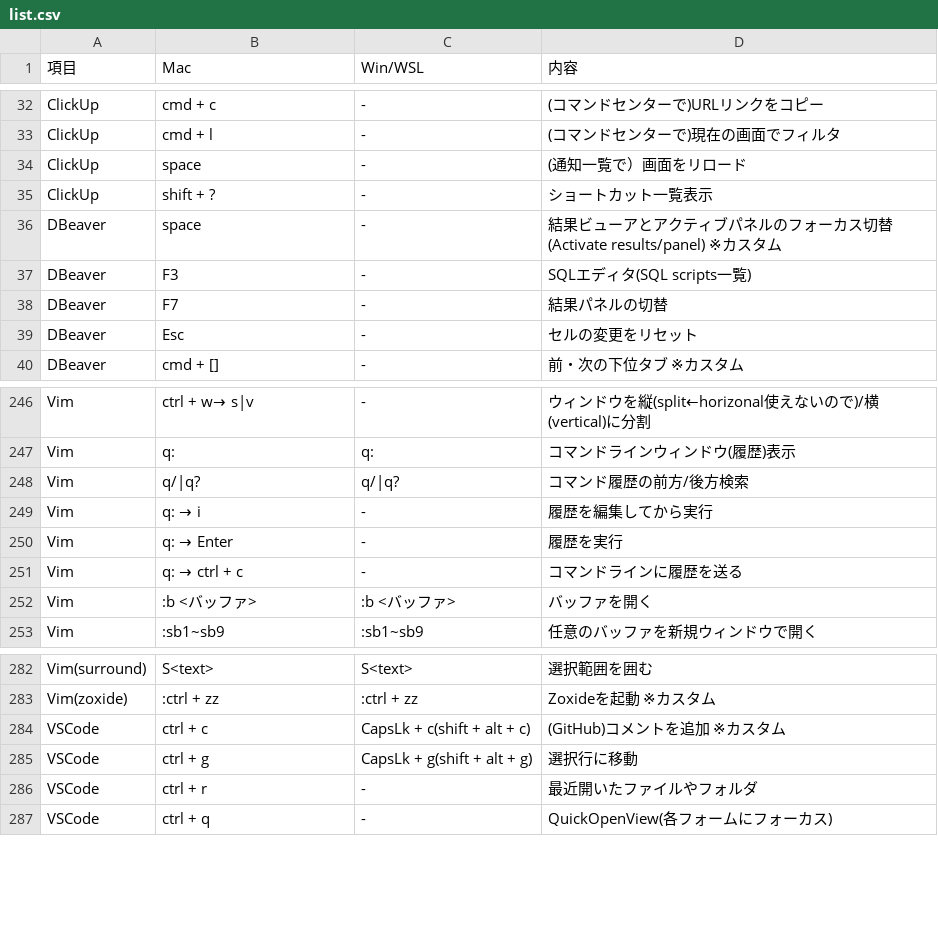
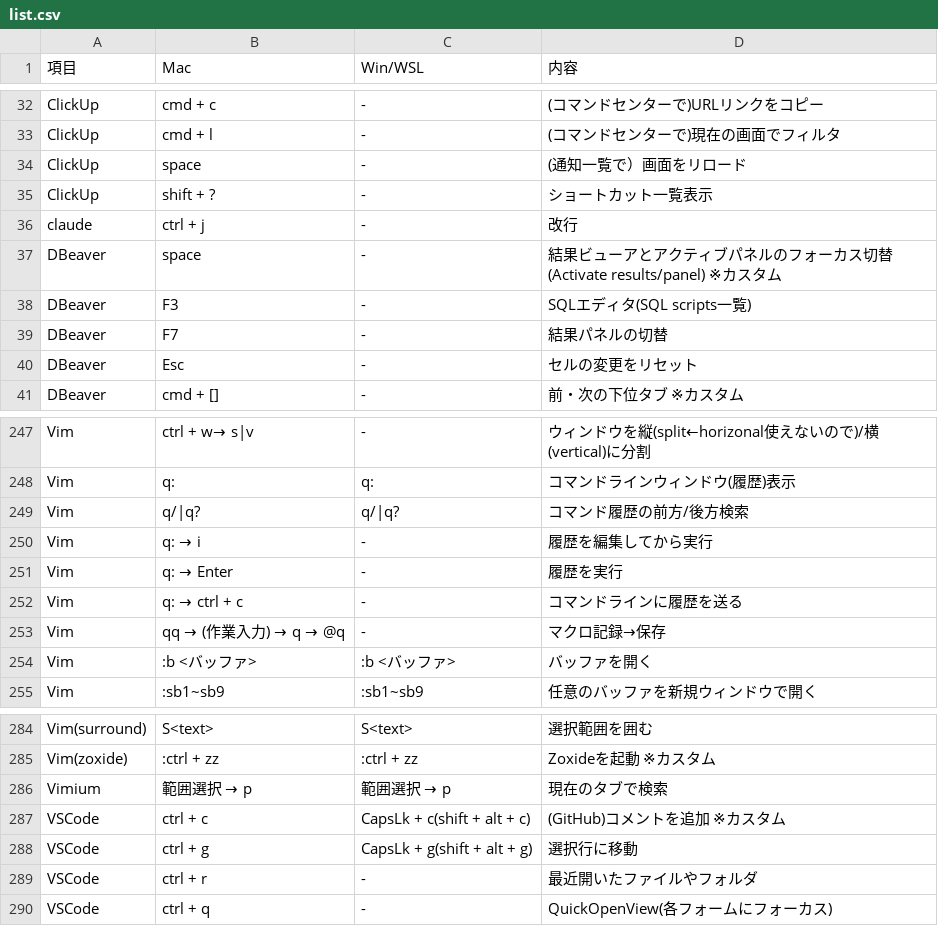
Before and after one commit to ryo246912/dotfiles, a CSV file: not_config/shortcut/list.csv, drawn as a sheet; only a part is shown, gaps mark what is left out.

```diff
--- a/not_config/shortcut/list.csv
+++ b/not_config/shortcut/list.csv
@@ -35,2 +35,3 @@ ClickUp,space,-,(通知一覧で）画面をリロード
 ClickUp,shift + ?,-,ショートカット一覧表示
+claude,ctrl + j,-,改行
 DBeaver,space,-,結果ビューアとアクティブパネルのフォーカス切替(Activate results/panel) ※カスタム
@@ -251,2 +252,3 @@ Vim,q: → Enter,-,履歴を実行
 Vim,q: → ctrl + c,-,コマンドラインに履歴を送る
+Vim,qq → (作業入力) → q → @q,-,マクロ記録→保存
 Vim,:b <バッファ>,:b <バッファ>,バッファを開く
@@ -283,2 +285,3 @@ Vim(surround),S<text>,S<text>,選択範囲を囲む
 Vim(zoxide),:ctrl + zz,:ctrl + zz,Zoxideを起動 ※カスタム
+Vimium,範囲選択 → p,範囲選択 → p,現在のタブで検索
 VSCode,ctrl + c,CapsLk + c(shift + alt + c),(GitHub)コメントを追加 ※カスタム
```
Also changed, not shown: 2 other files.
